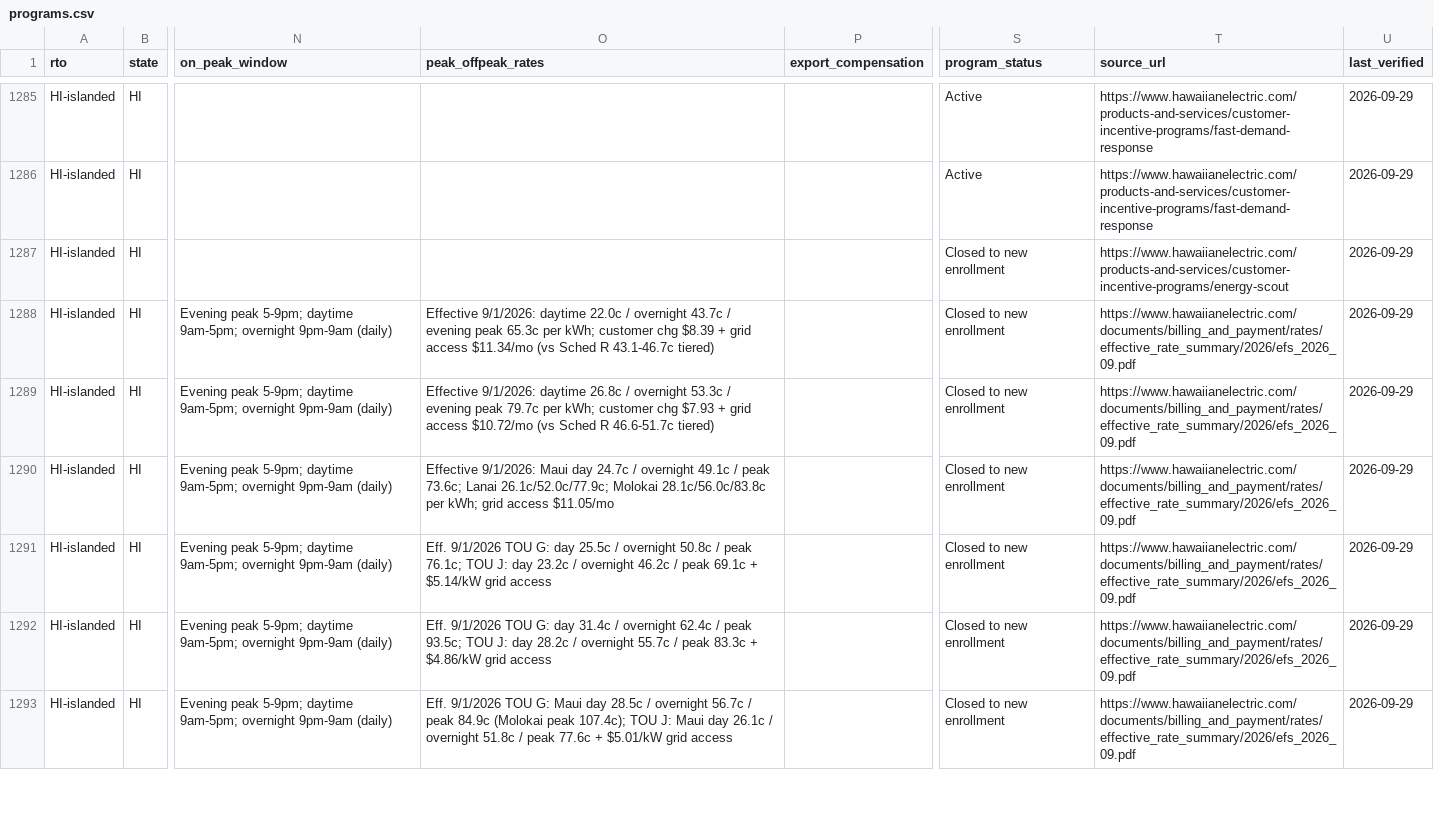
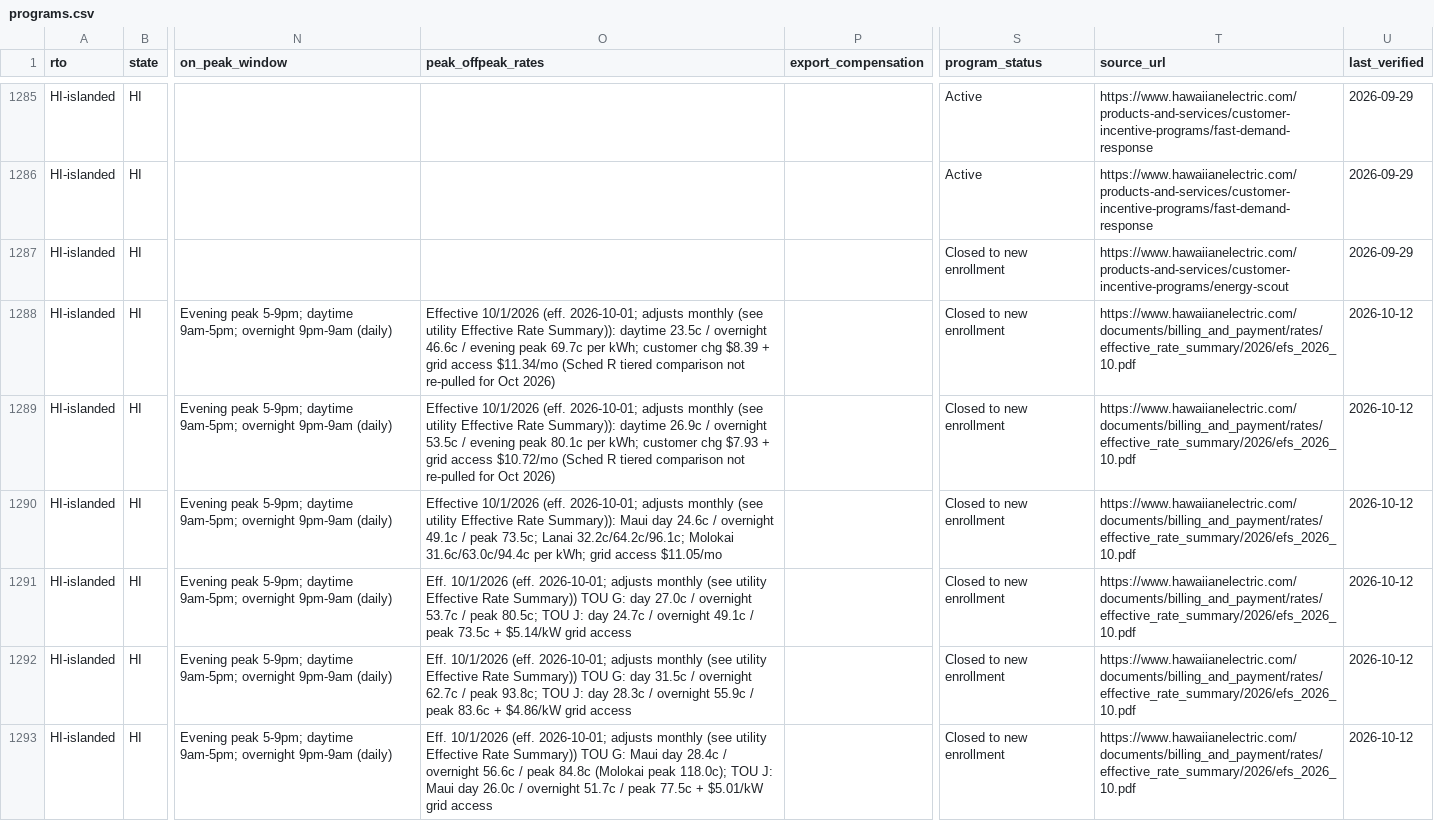
Before and after one commit to nap7645/utility-map, a CSV file: data/processed/programs.csv, drawn as a sheet; only a part is shown, gaps mark what is left out; the diff covers the shown part only; the diff names each change by its address in the sheet, - before the commit and + after, or states it on an @@ line.

```diff
--- a/data/processed/programs.csv
+++ b/data/processed/programs.csv
-O1288 (peak_offpeak_rates): Effective 9/1/2026: daytime 22.0c / overnight 43.7c / evening peak 65.3c per kWh; customer chg $8.39 + grid access $11.34/mo (vs Sched R 43.1-46.7c tiered)
+O1288 (peak_offpeak_rates): Effective 10/1/2026 (eff. 2026-10-01; adjusts monthly (see utility Effective Rate Summary)): daytime 23.5c / overnight 46.6c / evening peak 69.7c per kWh; customer chg $8.39 + grid access $11.34/mo (Sched R tiered comparison not re-pulled for Oct 2026)
-T1288:T1293 (source_url): https://www.hawaiianelectric.com/documents/billing_and_payment/rates/effective_rate_summary/2026/efs_2026_09.pdf
+T1288:T1293 (source_url): https://www.hawaiianelectric.com/documents/billing_and_payment/rates/effective_rate_summary/2026/efs_2026_10.pdf
-U1288:U1293 (last_verified): 2026-09-29
+U1288:U1293 (last_verified): 2026-10-12
-O1289 (peak_offpeak_rates): Effective 9/1/2026: daytime 26.8c / overnight 53.3c / evening peak 79.7c per kWh; customer chg $7.93 + grid access $10.72/mo (vs Sched R 46.6-51.7c tiered)
+O1289 (peak_offpeak_rates): Effective 10/1/2026 (eff. 2026-10-01; adjusts monthly (see utility Effective Rate Summary)): daytime 26.9c / overnight 53.5c / evening peak 80.1c per kWh; customer chg $7.93 + grid access $10.72/mo (Sched R tiered comparison not re-pulled for Oct 2026)
-O1290 (peak_offpeak_rates): Effective 9/1/2026: Maui day 24.7c / overnight 49.1c / peak 73.6c; Lanai 26.1c/52.0c/77.9c; Molokai 28.1c/56.0c/83.8c per kWh;…
+O1290 (peak_offpeak_rates): Effective 10/1/2026 (eff. 2026-10-01; adjusts monthly (see utility Effective Rate Summary)): Maui day 24.6c / overnight 49.1c / peak 73.5c; Lanai 32.2c/64.2c/96.1c; Molokai 31.6c/63.0c/94.4c per kWh;…
-O1291 (peak_offpeak_rates): Eff. 9/1/2026 TOU G: day 25.5c / overnight 50.8c / peak 76.1c; TOU J: day 23.2c / overnight 46.2c / peak 69.1c + $5.14/kW…
+O1291 (peak_offpeak_rates): Eff. 10/1/2026 (eff. 2026-10-01; adjusts monthly (see utility Effective Rate Summary)) TOU G: day 27.0c / overnight 53.7c / peak 80.5c; TOU J: day 24.7c / overnight 49.1c / peak 73.5c + $5.14/kW…
-O1292 (peak_offpeak_rates): Eff. 9/1/2026 TOU G: day 31.4c / overnight 62.4c / peak 93.5c; TOU J: day 28.2c / overnight 55.7c / peak 83.3c + $4.86/kW…
+O1292 (peak_offpeak_rates): Eff. 10/1/2026 (eff. 2026-10-01; adjusts monthly (see utility Effective Rate Summary)) TOU G: day 31.5c / overnight 62.7c / peak 93.8c; TOU J: day 28.3c / overnight 55.9c / peak 83.6c + $4.86/kW…
-O1293 (peak_offpeak_rates): Eff. 9/1/2026 TOU G: Maui day 28.5c / overnight 56.7c / peak 84.9c (Molokai peak 107.4c); TOU J: Maui day 26.1c / overnight 51.8c / peak 77.6c + $5.01/kW…
+O1293 (peak_offpeak_rates): Eff. 10/1/2026 (eff. 2026-10-01; adjusts monthly (see utility Effective Rate Summary)) TOU G: Maui day 28.4c / overnight 56.6c / peak 84.8c (Molokai peak 118.0c); TOU J: Maui day 26.0c / overnight 51.7c / peak 77.5c + $5.01/kW…
```
Also changed, not shown: 72 edited cells elsewhere in this file, data/processed/presence.csv, data/processed/presence_scan.csv, 15 other files.
